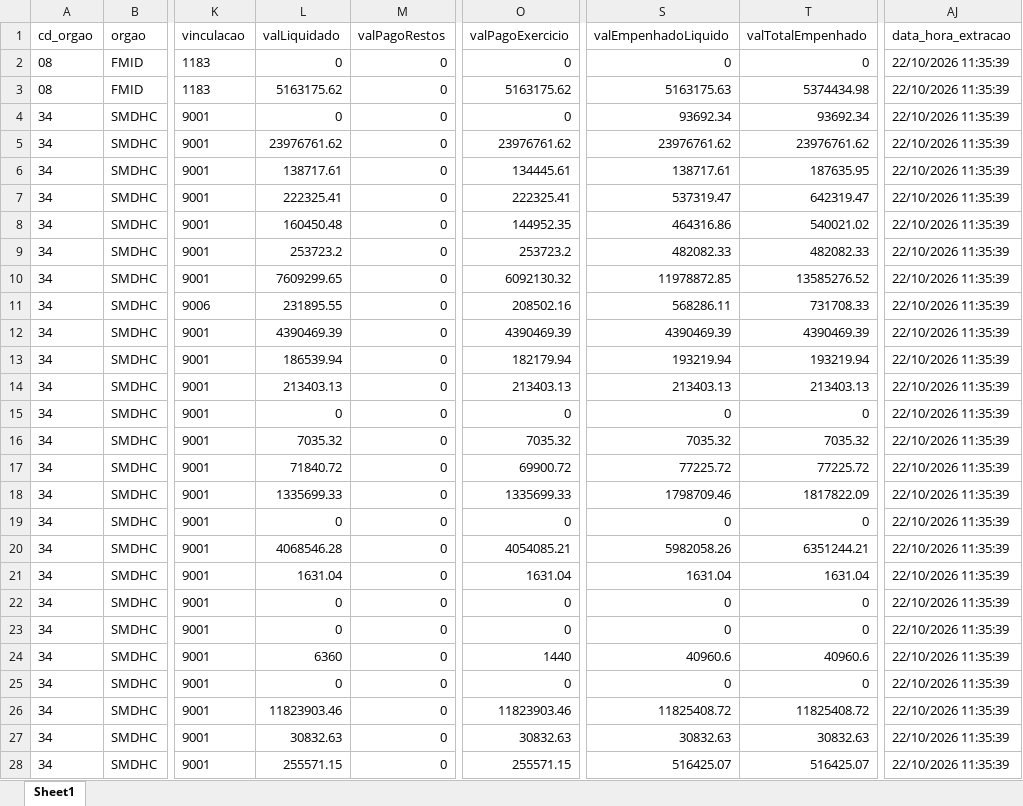
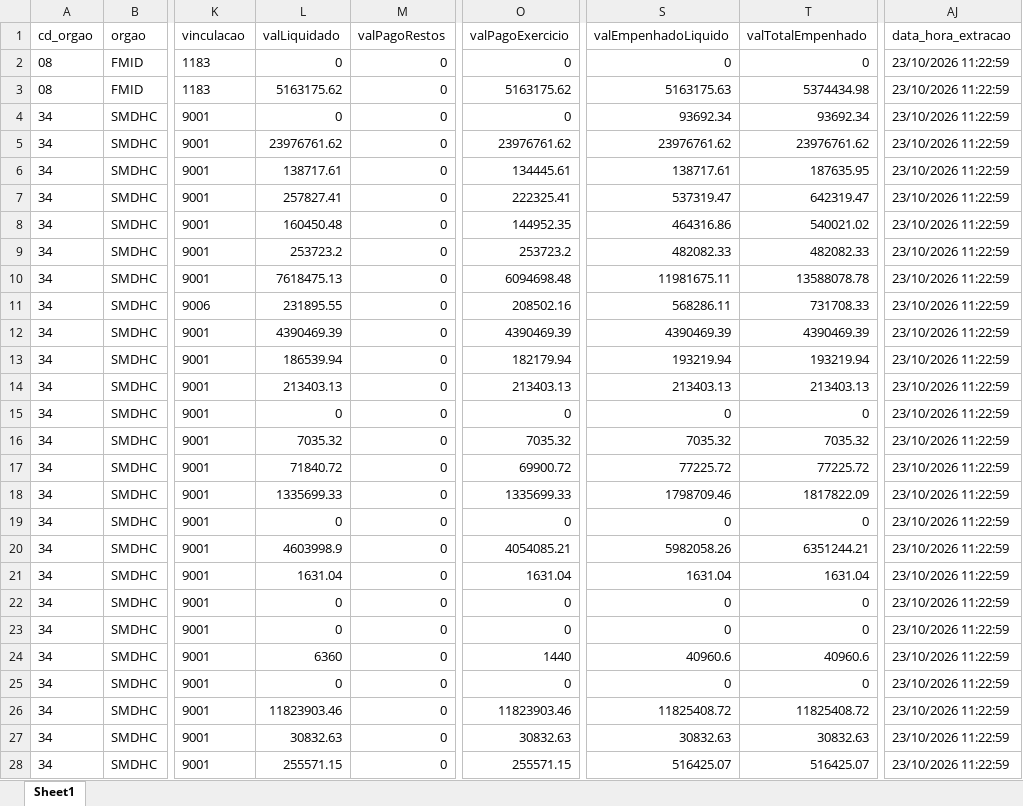
Before and after one commit to NathanSFaita/painel_orcamentario, an Excel workbook: base_despesas/2026/despesas_202610.xlsx, sheet Sheet1, drawn as a sheet; only a part is shown, gaps mark what is left out; values as stored, in another font and other column widths than the file's, no borders; the diff covers the shown part only; the diff names each change by its address in the sheet, - before the commit and + after, or states it on an @@ line.

```diff
--- a/base_despesas/2026/despesas_202610.xlsx (sheet Sheet1)
+++ b/base_despesas/2026/despesas_202610.xlsx (sheet Sheet1)
-AJ2:AJ28 (data_hora_extracao): 22/10/2026 11:35:39
+AJ2:AJ28 (data_hora_extracao): 23/10/2026 11:22:59
-L7 (valLiquidado): 222325.41
+L7 (valLiquidado): 257827.41
-L10 (valLiquidado): 7609299.65
+L10 (valLiquidado): 7618475.13
-O10 (valPagoExercicio): 6092130.32
+O10 (valPagoExercicio): 6094698.48
-S10 (valEmpenhadoLiquido): 11978872.85
+S10 (valEmpenhadoLiquido): 11981675.11
-T10 (valTotalEmpenhado): 13585276.52
+T10 (valTotalEmpenhado): 13588078.78
-L20 (valLiquidado): 4068546.28
+L20 (valLiquidado): 4603998.9
```
Also changed, not shown: 235 edited cells elsewhere in this sheet, 4 other files.
